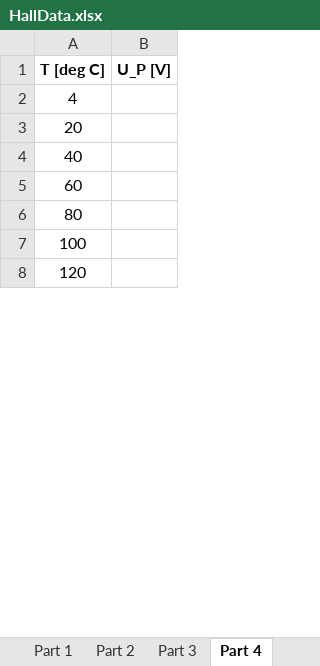
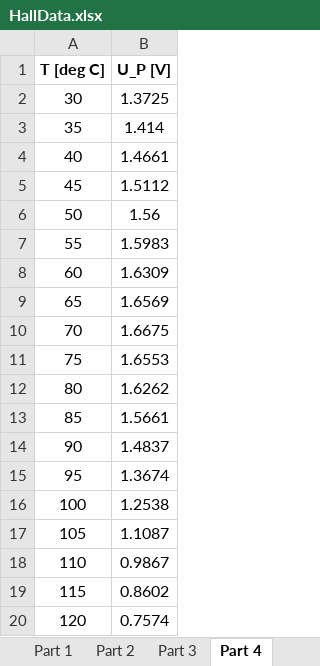
Before and after one commit to Yomaster10/Physics-Lab-4, an Excel workbook: Lab #3 - Hall Effect/Data/HallData.xlsx, sheet Part 4, drawn as a sheet; only a part is shown; values as stored, in another font and other column widths than the file's, no borders; charts and pictures not drawn; removed rows and columns are numbered as before the commit, all else as after; the diff covers the shown part only; the diff names each change by its address in the sheet, - before the commit and + after, or states it on an @@ line.

```diff
--- a/Lab #3 - Hall Effect/Data/HallData.xlsx (sheet Part 4)
+++ b/Lab #3 - Hall Effect/Data/HallData.xlsx (sheet Part 4)
-row 2: 4
-row 3: 20
+row 2: 30 | 1.3725
+row 3: 35 | 1.414
-B4 (U_P [V]): (empty)
+B4 (U_P [V]): 1.4661
+row 5: 45 | 1.5112
+row 6: 50 | 1.56
+row 7: 55 | 1.5983
-B8 (U_P [V]): (empty)
+B8 (U_P [V]): 1.6309
+row 9: 65 | 1.6569
+row 10: 70 | 1.6675
+row 11: 75 | 1.6553
-B12 (U_P [V]): (empty)
+B12 (U_P [V]): 1.6262
+row 13: 85 | 1.5661
+row 14: 90 | 1.4837
+row 15: 95 | 1.3674
-B16 (U_P [V]): (empty)
+B16 (U_P [V]): 1.2538
+row 17: 105 | 1.1087
+row 18: 110 | 0.9867
+row 19: 115 | 0.8602
-B20 (U_P [V]): (empty)
+B20 (U_P [V]): 0.7574
```
Also changed, not shown: 9 added rows, 8 removed rows and 1 edited cell elsewhere in this sheet, other sheet tabs, formulas that keep their value, charts or pictures, 12 other files.
